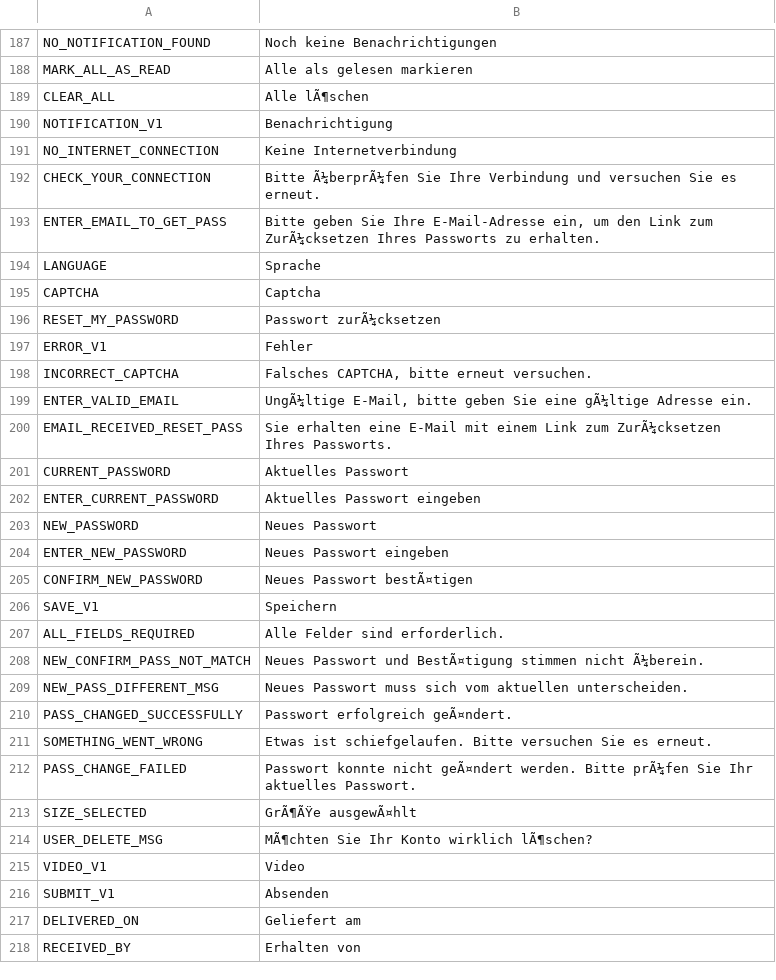
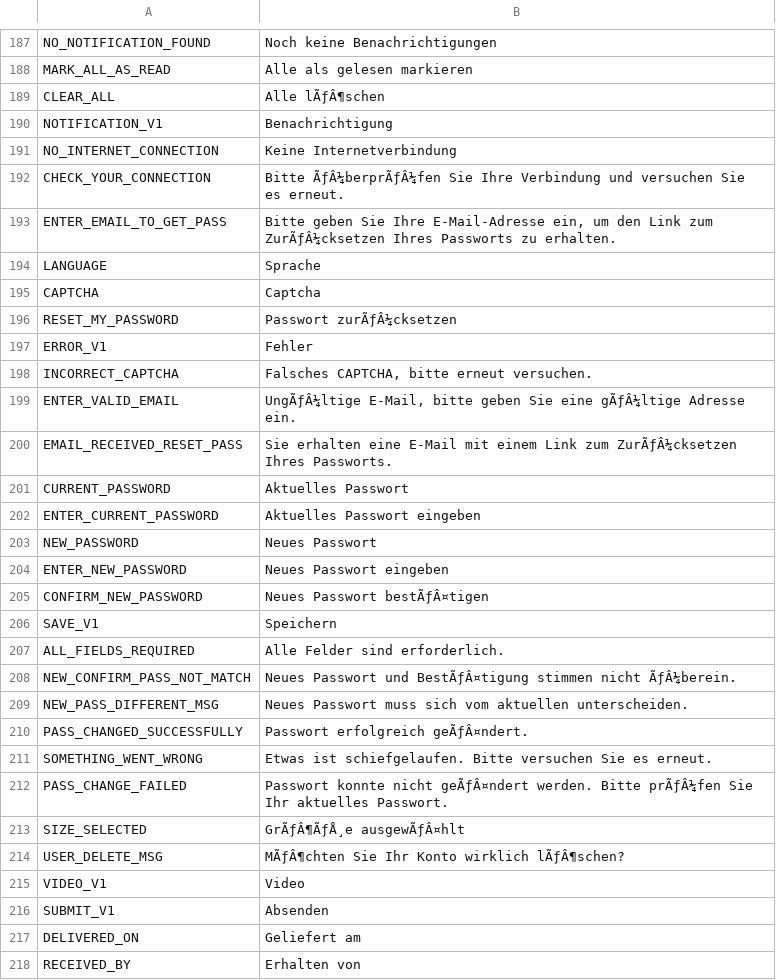
Before and after one commit to avijit-developer/languages, a CSV file: locales/de.csv, drawn as a sheet; only a part is shown, gaps mark what is left out; the diff covers the shown part only.

```diff
--- a/locales/de.csv
+++ b/locales/de.csv
@@ -188,14 +188,14 @@ NO_NOTIFICATION_FOUND,Noch keine Benachrichtigungen
 MARK_ALL_AS_READ,Alle als gelesen markieren
-CLEAR_ALL,Alle lÃ¶schen
+CLEAR_ALL,Alle lÃƒÂ¶schen
 NOTIFICATION_V1,Benachrichtigung
 NO_INTERNET_CONNECTION,Keine Internetverbindung
-CHECK_YOUR_CONNECTION,Bitte Ã¼berprÃ¼fen Sie Ihre Verbindung und versuchen Sie es erneut.
-ENTER_EMAIL_TO_GET_PASS,"Bitte geben Sie Ihre E-Mail-Adresse ein, um den Link zum ZurÃ¼cksetzen Ihres Passworts zu erhalten."
+CHECK_YOUR_CONNECTION,Bitte ÃƒÂ¼berprÃƒÂ¼fen Sie Ihre Verbindung und versuchen Sie es erneut.
+ENTER_EMAIL_TO_GET_PASS,"Bitte geben Sie Ihre E-Mail-Adresse ein, um den Link zum ZurÃƒÂ¼cksetzen Ihres Passworts zu erhalten."
 LANGUAGE,Sprache
 CAPTCHA,Captcha
-RESET_MY_PASSWORD,Passwort zurÃ¼cksetzen
+RESET_MY_PASSWORD,Passwort zurÃƒÂ¼cksetzen
 ERROR_V1,Fehler
 INCORRECT_CAPTCHA,"Falsches CAPTCHA, bitte erneut versuchen."
-ENTER_VALID_EMAIL,"UngÃ¼ltige E-Mail, bitte geben Sie eine gÃ¼ltige Adresse ein."
-EMAIL_RECEIVED_RESET_PASS,Sie erhalten eine E-Mail mit einem Link zum ZurÃ¼cksetzen Ihres Passworts.
+ENTER_VALID_EMAIL,"UngÃƒÂ¼ltige E-Mail, bitte geben Sie eine gÃƒÂ¼ltige Adresse ein."
+EMAIL_RECEIVED_RESET_PASS,Sie erhalten eine E-Mail mit einem Link zum ZurÃƒÂ¼cksetzen Ihres Passworts.
 CURRENT_PASSWORD,Aktuelles Passwort
@@ -204,12 +204,12 @@ NEW_PASSWORD,Neues Passwort
 ENTER_NEW_PASSWORD,Neues Passwort eingeben
-CONFIRM_NEW_PASSWORD,Neues Passwort bestÃ¤tigen
+CONFIRM_NEW_PASSWORD,Neues Passwort bestÃƒÂ¤tigen
 SAVE_V1,Speichern
 ALL_FIELDS_REQUIRED,Alle Felder sind erforderlich.
-NEW_CONFIRM_PASS_NOT_MATCH,Neues Passwort und BestÃ¤tigung stimmen nicht Ã¼berein.
+NEW_CONFIRM_PASS_NOT_MATCH,Neues Passwort und BestÃƒÂ¤tigung stimmen nicht ÃƒÂ¼berein.
 NEW_PASS_DIFFERENT_MSG,Neues Passwort muss sich vom aktuellen unterscheiden.
-PASS_CHANGED_SUCCESSFULLY,Passwort erfolgreich geÃ¤ndert.
+PASS_CHANGED_SUCCESSFULLY,Passwort erfolgreich geÃƒÂ¤ndert.
 SOMETHING_WENT_WRONG,Etwas ist schiefgelaufen. Bitte versuchen Sie es erneut.
-PASS_CHANGE_FAILED,Passwort konnte nicht geÃ¤ndert werden. Bitte prÃ¼fen Sie Ihr aktuelles Passwort.
-SIZE_SELECTED,GrÃ¶ÃŸe ausgewÃ¤hlt
-USER_DELETE_MSG,MÃ¶chten Sie Ihr Konto wirklich lÃ¶schen?
+PASS_CHANGE_FAILED,Passwort konnte nicht geÃƒÂ¤ndert werden. Bitte prÃƒÂ¼fen Sie Ihr aktuelles Passwort.
+SIZE_SELECTED,GrÃƒÂ¶ÃƒÅ¸e ausgewÃƒÂ¤hlt
+USER_DELETE_MSG,MÃƒÂ¶chten Sie Ihr Konto wirklich lÃƒÂ¶schen?
 VIDEO_V1,Video
```
Also changed, not shown: 46 edited cells elsewhere in this file.
